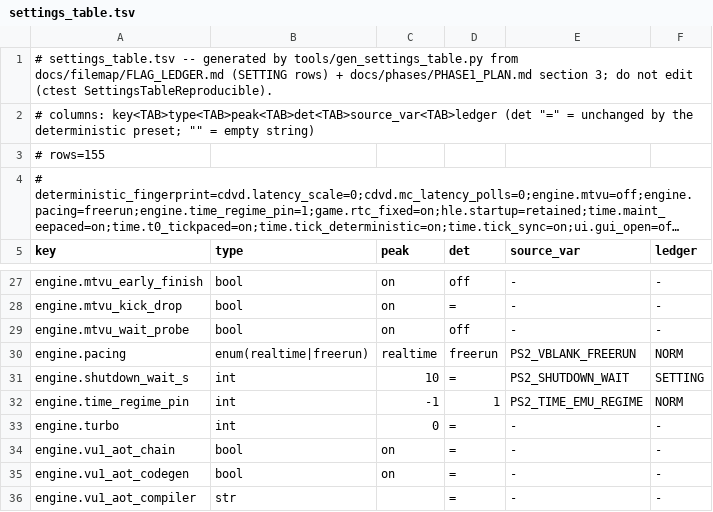
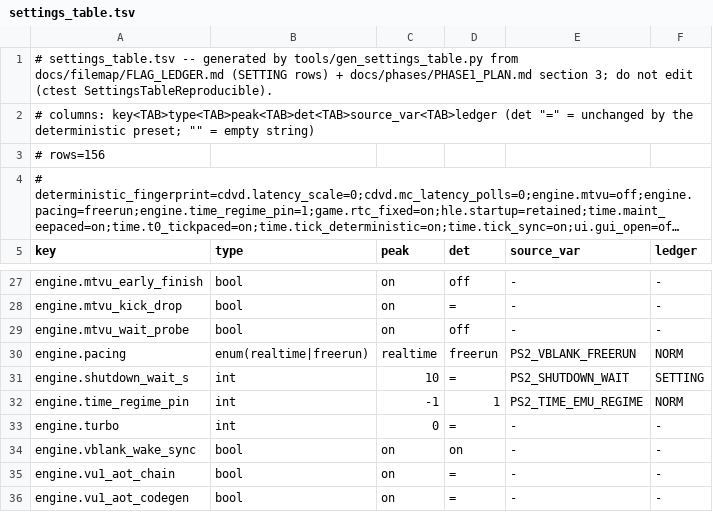
Before and after one commit to menaman123/NativeEE, a TSV file: docs/filemap/settings_table.tsv, drawn as a sheet; only a part is shown, gaps mark what is left out; the shorter side is filled out with more unchanged rows; long unchanged cells end in …; the diff names each change by its address in the sheet, - before the commit and + after, or states it on an @@ line.

Commit message:
config: engine.vblank_wake_sync (bool, default on; the deterministic profile pins it on)
The knob over EeRunToken::SetVblankWakeSync. In the fingerprint (guest-observable:
it fixes the schedule), so --set engine.vblank_wake_sync=off shows in env_ps2 while
the default leaves env_hash unchanged vs builds that predate the knob. off = the
legacy self-readying wake, kept so the racy schedule stays measurable.
settings_table.tsv / settings_schema.json regenerated (gen_settings_table.py row,
gen_settings_schema.py); PHASE1_PLAN.md table row.

```diff
--- a/docs/filemap/settings_table.tsv
+++ b/docs/filemap/settings_table.tsv
-A3 (key): # rows=155
+A3 (key): # rows=156
+row 34: engine.vblank_wake_sync | bool | on | on | - | -
```
Also changed, not shown: 6 other files.
